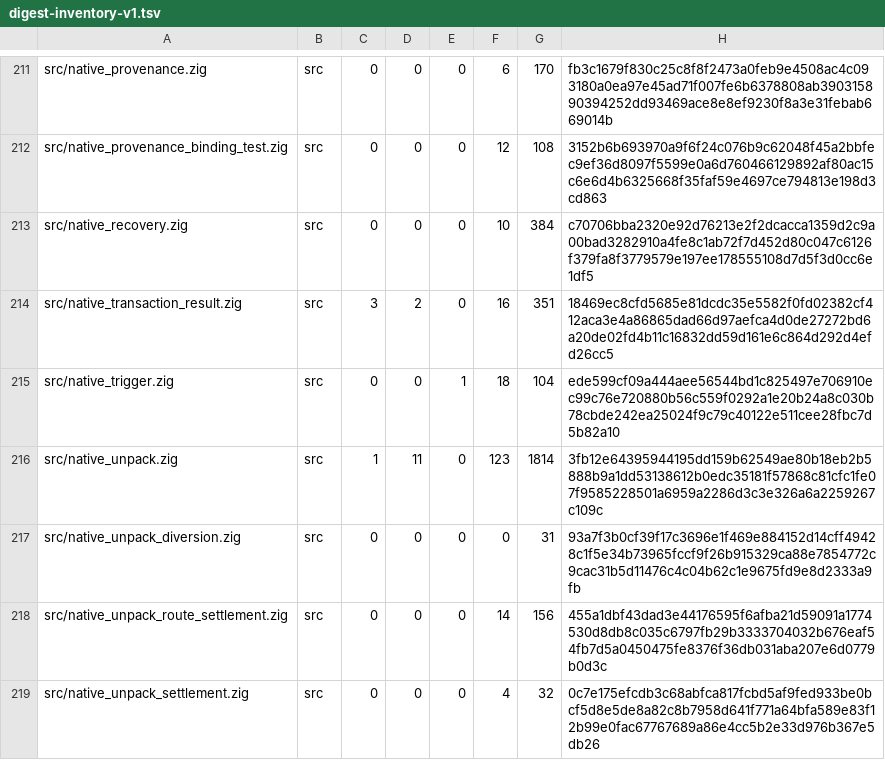
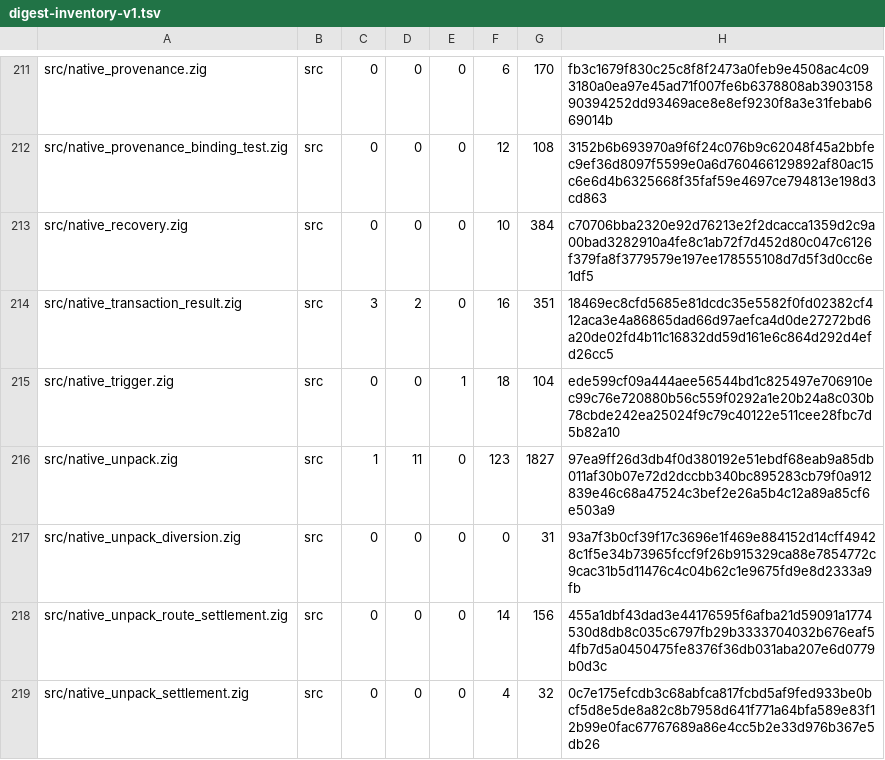
Before and after one commit to cataggar/debz, a TSV file: security/digest-inventory-v1.tsv, drawn as a sheet; only a part is shown, gaps mark what is left out.

```diff
--- a/security/digest-inventory-v1.tsv
+++ b/security/digest-inventory-v1.tsv
@@ -215,3 +215,3 @@ src/native_transaction_result.zig	src	3	2	0	16	351	18469ec8cfd5685e81dcdc35e5582
 src/native_trigger.zig	src	0	0	1	18	104	ede599cf09a444aee56544bd1c825497e706910ec99c76e720880b56c559f0292a1e20b24a8c030b78cbde242ea25024f9c79c40122e511cee28fbc7d5b82a10
-src/native_unpack.zig	src	1	11	0	123	1814	3fb12e64395944195dd159b62549ae80b18eb2b5888b9a1dd53138612b0edc35181f57868c81cfc1fe07f9585228501a6959a2286d3c3e326a6a2259267c109c
+src/native_unpack.zig	src	1	11	0	123	1827	97ea9ff26d3db4f0d380192e51ebdf68eab9a85db011af30b07e72d2dccbb340bc895283cb79f0a912839e46c68a47524c3bef2e26a5b4c12a89a85cf6e503a9
 src/native_unpack_diversion.zig	src	0	0	0	0	31	93a7f3b0cf39f17c3696e1f469e884152d14cff49428c1f5e34b73965fccf9f26b915329ca88e7854772c9cac31b5d11476c4c04b62c1e9675fd9e8d2333a9fb
```
Also changed, not shown: 13 other files.
